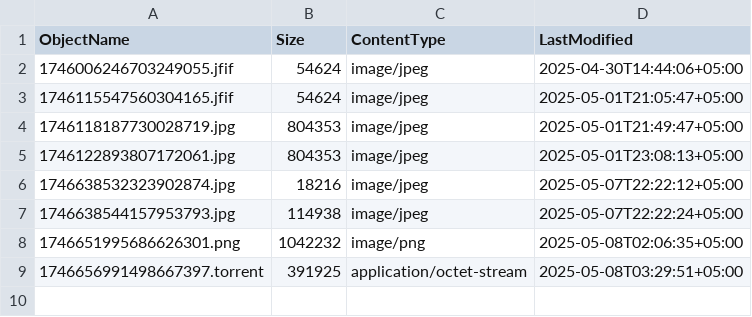
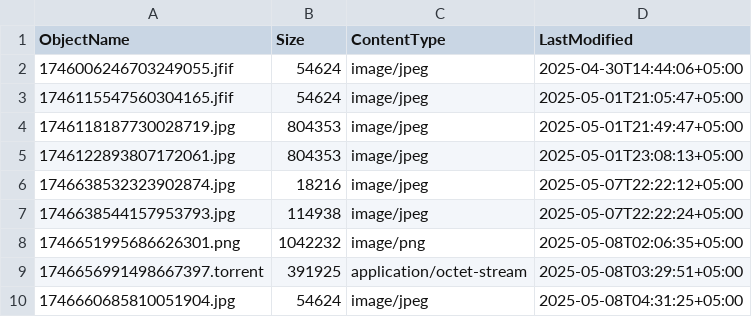
Before and after one commit to ebairamo/1337b04rd, a CSV file: triple-s/data/comments/objects.csv, drawn as a sheet.

```diff
--- a/triple-s/data/comments/objects.csv
+++ b/triple-s/data/comments/objects.csv
@@ -9 +9,2 @@ ObjectName,Size,ContentType,LastModified
 1746656991498667397.torrent,391925,application/octet-stream,2025-05-08T03:29:51+05:00
+1746660685810051904.jpg,54624,image/jpeg,2025-05-08T04:31:25+05:00
```
Also changed, not shown: 12 other files.
